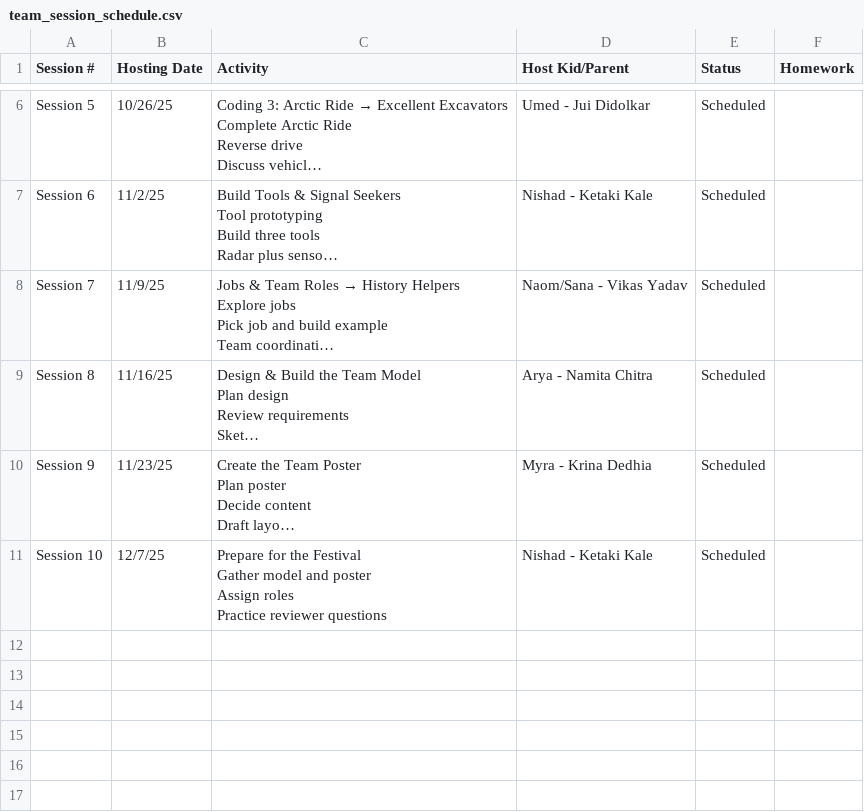
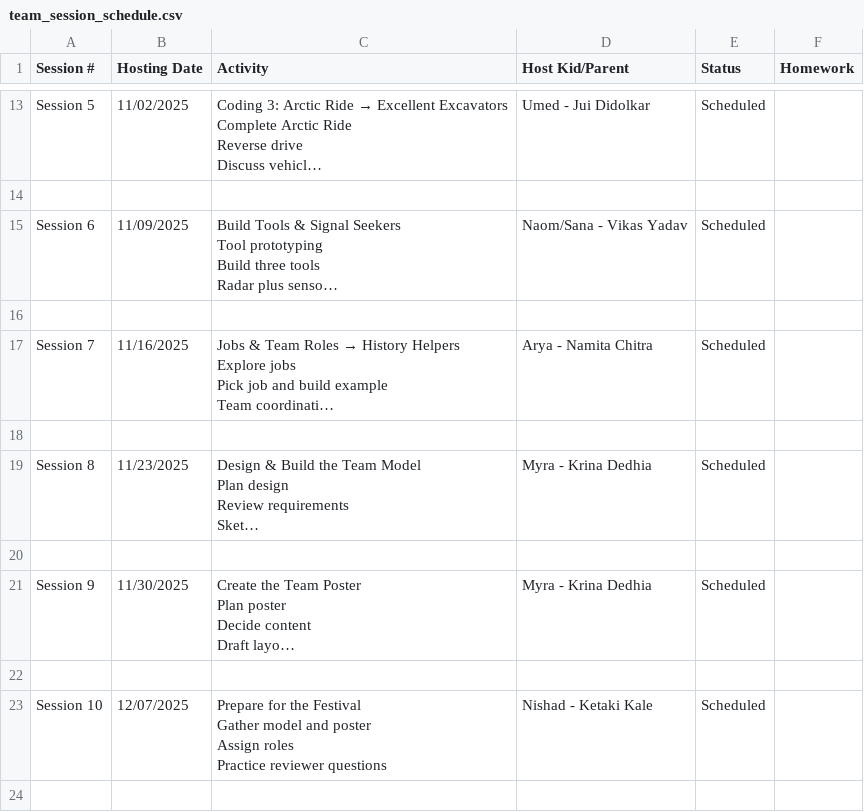
Before and after one commit to vikasy/fll-explore-team-hub, a CSV file: csv-files/team_session_schedule.csv, drawn as a sheet; only a part is shown, gaps mark what is left out; long unchanged cells end in …; addresses are those after the commit; the diff covers the shown part only; the diff names each change by its address in the sheet, - before the commit and + after, or states it on an @@ line.

```diff
--- a/csv-files/team_session_schedule.csv
+++ b/csv-files/team_session_schedule.csv
-B13 (Hosting Date): 10/26/25
+B13 (Hosting Date): 11/02/2025
+row 14: (empty)
-B15 (Hosting Date): 11/2/25
+B15 (Hosting Date): 11/09/2025
-D15 (Host Kid/Parent): Nishad - Ketaki Kale
+D15 (Host Kid/Parent): Naom/Sana - Vikas Yadav
+row 16: (empty)
-B17 (Hosting Date): 11/9/25
+B17 (Hosting Date): 11/16/2025
-D17 (Host Kid/Parent): Naom/Sana - Vikas Yadav
+D17 (Host Kid/Parent): Arya - Namita Chitra
+row 18: (empty)
-B19 (Hosting Date): 11/16/25
+B19 (Hosting Date): 11/23/2025
-D19 (Host Kid/Parent): Arya - Namita Chitra
+D19 (Host Kid/Parent): Myra - Krina Dedhia
+row 20: (empty)
-B21 (Hosting Date): 11/23/25
+B21 (Hosting Date): 11/30/2025
+row 22: (empty)
-B23 (Hosting Date): 12/7/25
+B23 (Hosting Date): 12/07/2025
+row 24: (empty)
```
Also changed, not shown: 8 added rows and 10 edited cells elsewhere in this file.
